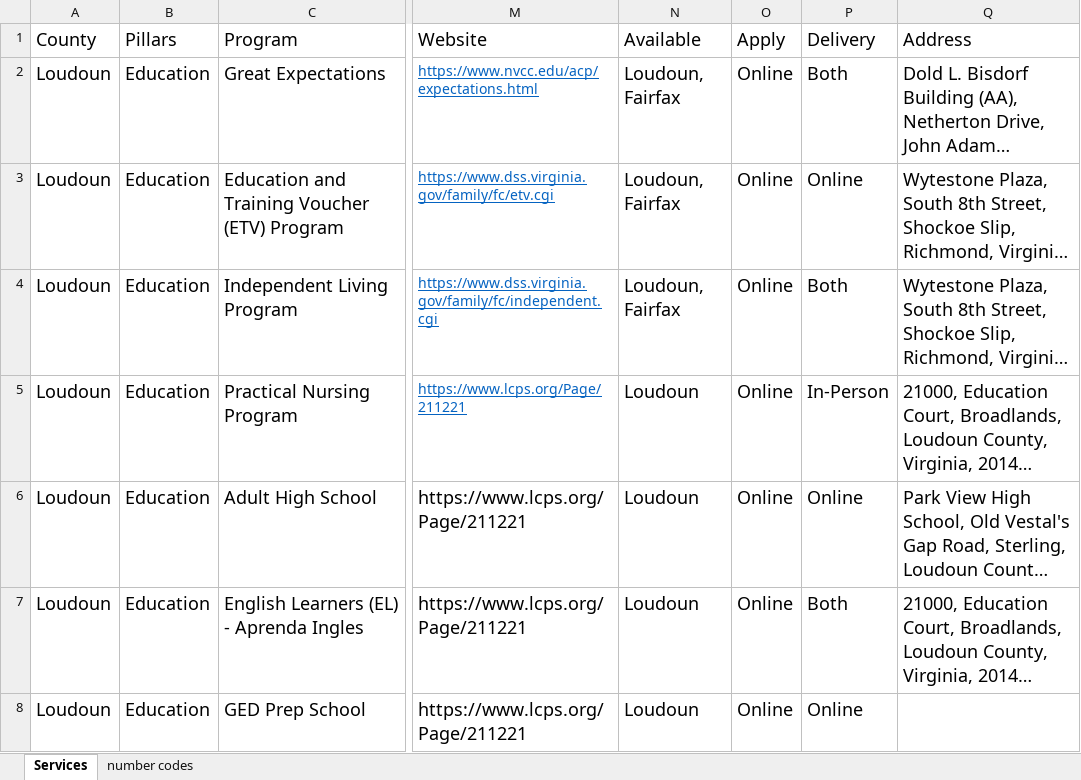
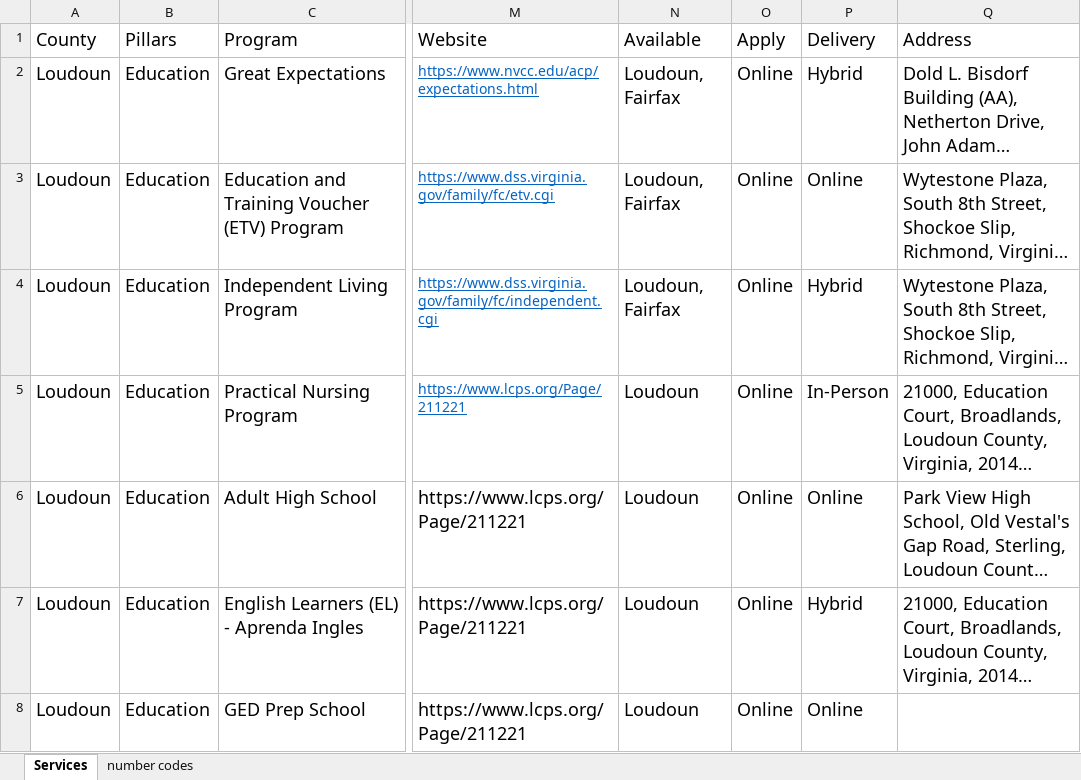
Before and after one commit to yangcheng258/2021_DSPG_Loudoun, an Excel workbook: ShinyApp/data/combined-programs.xlsx, sheet Services, drawn as a sheet; only a part is shown, gaps mark what is left out; long unchanged cells end in …; values as stored, in another font and other column widths than the file's, no borders; the diff covers the shown part only; the diff names each change by its address in the sheet, - before the commit and + after, or states it on an @@ line.

Commit message:
Changed delivery both to hybrid

```diff
--- a/ShinyApp/data/combined-programs.xlsx (sheet Services)
+++ b/ShinyApp/data/combined-programs.xlsx (sheet Services)
-P2 (Delivery): Both
+P2 (Delivery): Hybrid
-P4 (Delivery): Both
+P4 (Delivery): Hybrid
-P7 (Delivery): Both
+P7 (Delivery): Hybrid
```
Also changed, not shown: 14 edited cells elsewhere in this sheet.
